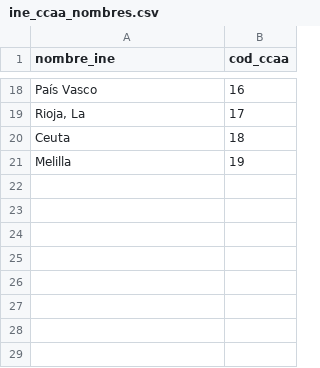
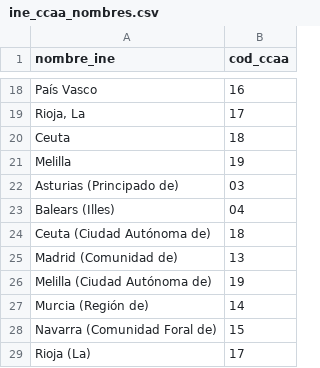
Before and after one commit to SpainFacts/spainfacts.github.io, a CSV file: transform/seeds/ine_ccaa_nombres.csv, drawn as a sheet; only a part is shown, gaps mark what is left out.

```diff
--- a/transform/seeds/ine_ccaa_nombres.csv
+++ b/transform/seeds/ine_ccaa_nombres.csv
@@ -21 +21,9 @@ Ceuta,18
 Melilla,19
+Asturias (Principado de),03
+Balears (Illes),04
+Ceuta (Ciudad Autónoma de),18
+Madrid (Comunidad de),13
+Melilla (Ciudad Autónoma de),19
+Murcia (Región de),14
+Navarra (Comunidad Foral de),15
+Rioja (La),17
```
Also changed, not shown: transform/seeds/fuentes_catalogo.csv, 15 other files.
